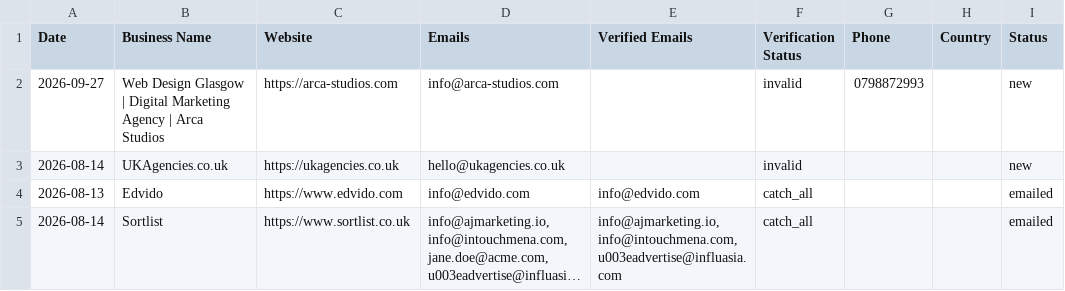
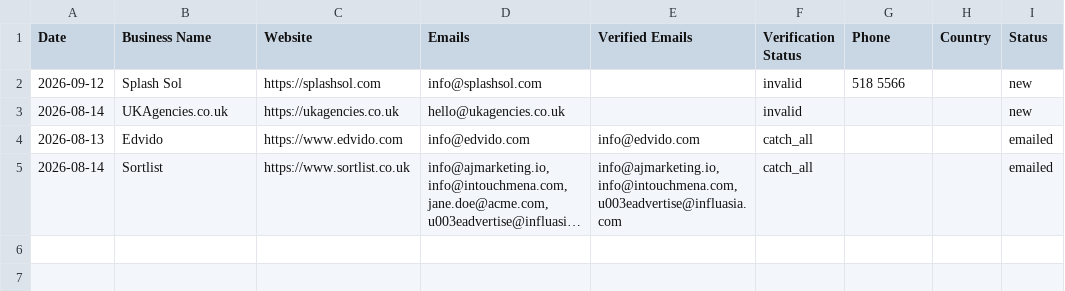
Before and after one commit to zestmastral-glitch/AI-B2B-Lead-Finder, a CSV file: data/results_Glasgow_UK.csv, drawn as a sheet; long unchanged cells end in ….

```diff
--- a/data/results_Glasgow_UK.csv
+++ b/data/results_Glasgow_UK.csv
@@ -1,3 +1,3 @@
 Date,Business Name,Website,Emails,Verified Emails,Verification Status,Phone,Country,Status
-2026-09-27,Web Design Glasgow | Digital Marketing Agency | Arca Studios,https://arca-studios.com,info@arca-studios.com,,invalid,0798872993,,new
+2026-09-12,Splash Sol,https://splashsol.com,info@splashsol.com,,invalid,518 5566,,new
 2026-08-14,UKAgencies.co.uk,https://ukagencies.co.uk,hello@ukagencies.co.uk,,invalid,,,new
```
Also changed, not shown: 2 other files.
